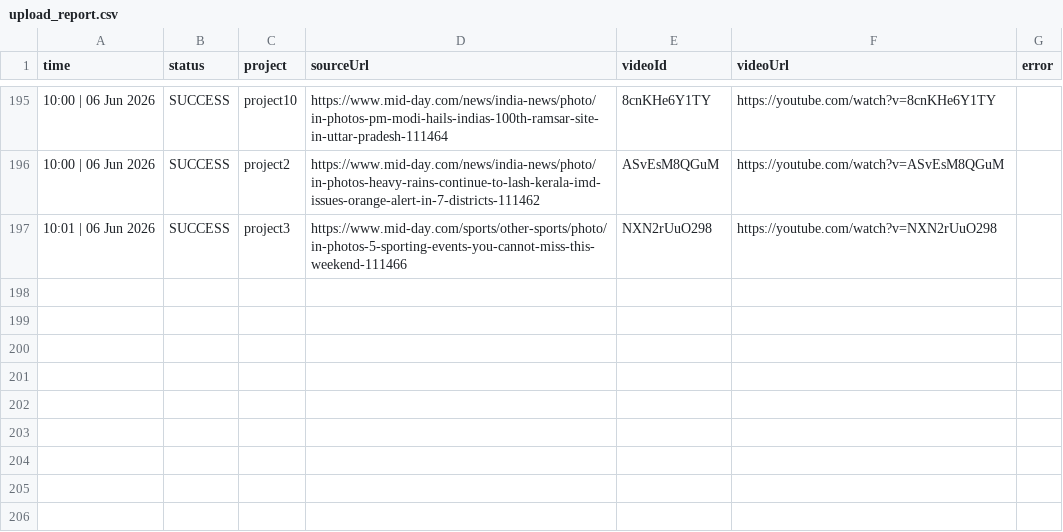
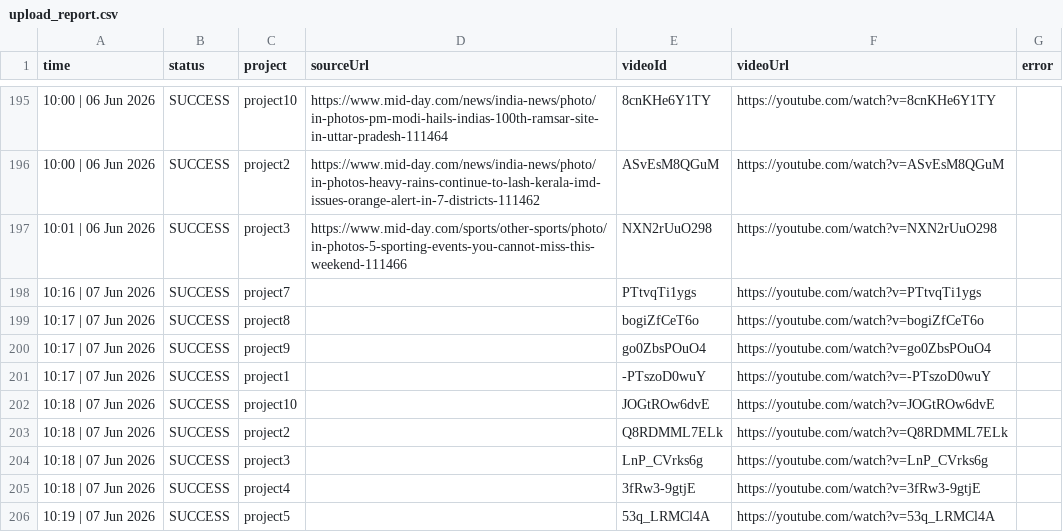
Before and after one commit to idealFind/ytShorts, a CSV file: reports/upload_report.csv, drawn as a sheet; only a part is shown, gaps mark what is left out.

```diff
--- a/reports/upload_report.csv
+++ b/reports/upload_report.csv
@@ -197 +197,10 @@ time,status,project,sourceUrl,videoId,videoUrl,error
 "10:01 | 06 Jun 2026","SUCCESS","project3","https://www.mid-day.com/sports/other-sports/photo/in-photos-5-sporting-events-you-cannot-miss-this-weekend-111466","NXN2rUuO298","https://youtube.com/watch?v=NXN2rUuO298",""
+"10:16 | 07 Jun 2026","SUCCESS","project7","","PTtvqTi1ygs","https://youtube.com/watch?v=PTtvqTi1ygs",""
+"10:17 | 07 Jun 2026","SUCCESS","project8","","bogiZfCeT6o","https://youtube.com/watch?v=bogiZfCeT6o",""
+"10:17 | 07 Jun 2026","SUCCESS","project9","","go0ZbsPOuO4","https://youtube.com/watch?v=go0ZbsPOuO4",""
+"10:17 | 07 Jun 2026","SUCCESS","project1","","-PTszoD0wuY","https://youtube.com/watch?v=-PTszoD0wuY",""
+"10:18 | 07 Jun 2026","SUCCESS","project10","","JOGtROw6dvE","https://youtube.com/watch?v=JOGtROw6dvE",""
+"10:18 | 07 Jun 2026","SUCCESS","project2","","Q8RDMML7ELk","https://youtube.com/watch?v=Q8RDMML7ELk",""
+"10:18 | 07 Jun 2026","SUCCESS","project3","","LnP_CVrks6g","https://youtube.com/watch?v=LnP_CVrks6g",""
+"10:18 | 07 Jun 2026","SUCCESS","project4","","3fRw3-9gtjE","https://youtube.com/watch?v=3fRw3-9gtjE",""
+"10:19 | 07 Jun 2026","SUCCESS","project5","","53q_LRMCl4A","https://youtube.com/watch?v=53q_LRMCl4A",""
```
Also changed, not shown: 1 other file.
